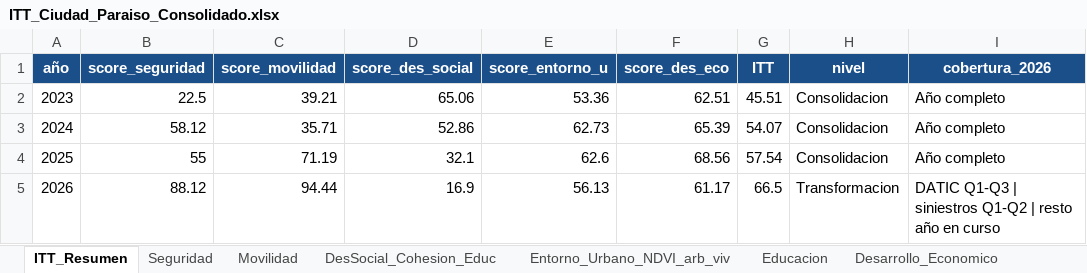
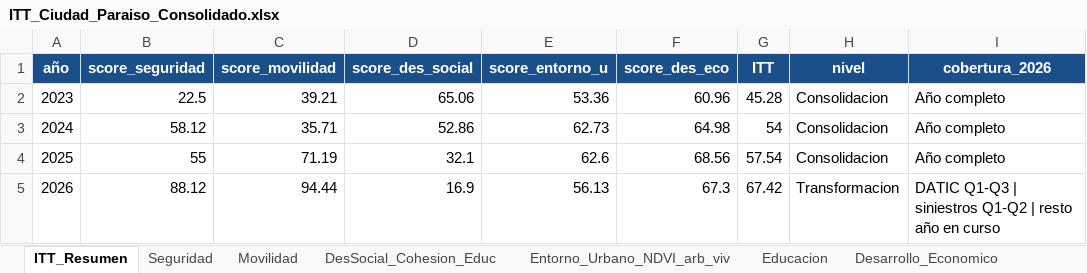
Before and after one commit to j0rg3c45/Itt_repos_cali, an Excel workbook: outputs/itt_ciudad_paraiso/ITT_Ciudad_Paraiso_Consolidado.xlsx, sheet ITT_Resumen, drawn as a sheet; values as stored, in another font and other column widths than the file's, no borders; the diff names each change by its address in the sheet, - before the commit and + after, or states it on an @@ line.

```diff
--- a/outputs/itt_ciudad_paraiso/ITT_Ciudad_Paraiso_Consolidado.xlsx (sheet ITT_Resumen)
+++ b/outputs/itt_ciudad_paraiso/ITT_Ciudad_Paraiso_Consolidado.xlsx (sheet ITT_Resumen)
-F2 (score_des_eco): 62.51
+F2 (score_des_eco): 60.96
-G2 (ITT): 45.51
+G2 (ITT): 45.28
-F3 (score_des_eco): 65.39
+F3 (score_des_eco): 64.98
-G3 (ITT): 54.07
+G3 (ITT): 54
-F5 (score_des_eco): 61.17
+F5 (score_des_eco): 67.3
-G5 (ITT): 66.5
+G5 (ITT): 67.42
```
Also changed, not shown: sheet Desarrollo_Economico, other sheet tabs, 1 other file.
